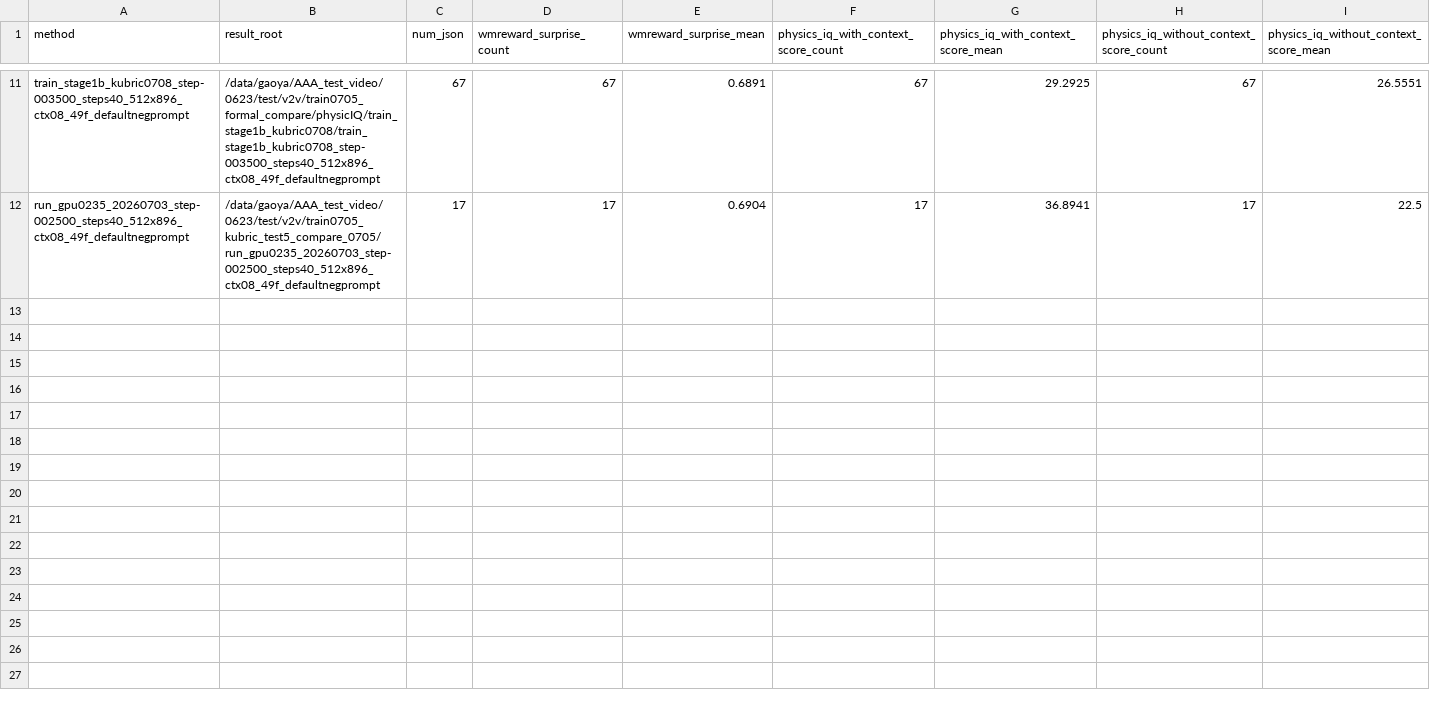
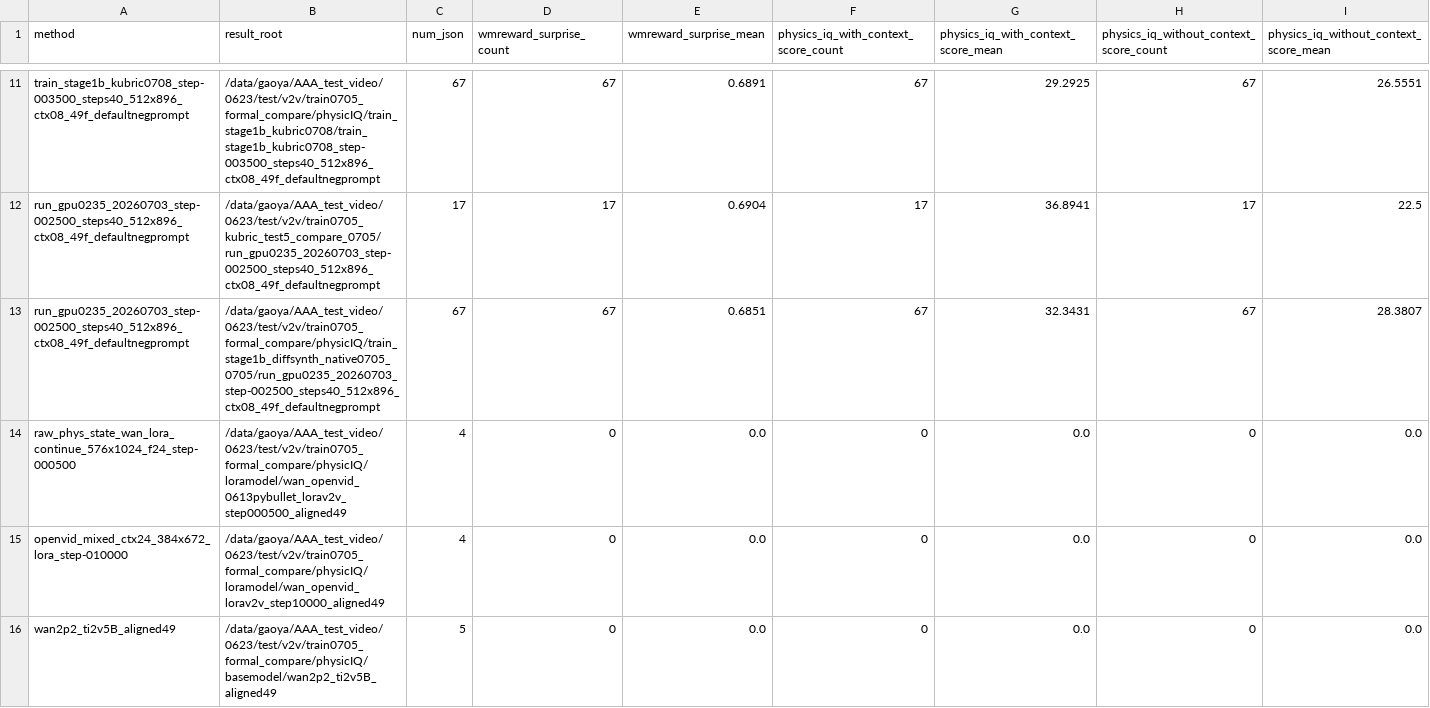
Before and after one commit to GAO7677/Code_Video, a CSV file: Code_data/Code_vjepa_vggt/code_vjepa_vggt/train0705_kubric_no_gt_box/AAAresults/AAAeval_metric_summary.csv, drawn as a sheet; only a part is shown, gaps mark what is left out; rows hold the shown columns only; the diff names each change by its address in the sheet, - before the commit and + after, or states it on an @@ line.

```diff
--- a/Code_data/Code_vjepa_vggt/code_vjepa_vggt/train0705_kubric_no_gt_box/AAAresults/AAAeval_metric_summary.csv
+++ b/Code_data/Code_vjepa_vggt/code_vjepa_vggt/train0705_kubric_no_gt_box/AAAresults/AAAeval_metric_summary.csv
+row 13: run_gpu0235_20260703_step-002500_steps40_512x896_ctx08_49f_defaultnegprompt | /data/gaoya/AAA_test_video/0623/test/v2v/train0705_formal_compare/physicIQ/train_stage1b_diffsynth_native0705_0705/run_gpu0235_20260703_step-002500_steps40_512x896_ctx08_49f_defaultnegprompt | 67 | 67 | 0.6851 | 67 | 32.3431 | 67 | 28.3807
+row 14: raw_phys_state_wan_lora_continue_576x1024_f24_step-000500 | /data/gaoya/AAA_test_video/0623/test/v2v/train0705_formal_compare/physicIQ/loramodel/wan_openvid_0613pybullet_lorav2v_step000500_aligned49 | 4 | 0 | 0.0 | 0 | 0.0 | 0 | 0.0
+row 15: openvid_mixed_ctx24_384x672_lora_step-010000 | /data/gaoya/AAA_test_video/0623/test/v2v/train0705_formal_compare/physicIQ/loramodel/wan_openvid_lorav2v_step10000_aligned49 | 4 | 0 | 0.0 | 0 | 0.0 | 0 | 0.0
+row 16: wan2p2_ti2v5B_aligned49 | /data/gaoya/AAA_test_video/0623/test/v2v/train0705_formal_compare/physicIQ/basemodel/wan2p2_ti2v5B_aligned49 | 5 | 0 | 0.0 | 0 | 0.0 | 0 | 0.0
```
Also changed, not shown: Code_data/Code_vjepa_vggt/code_vjepa_vggt/train0705/AAAresults/generated_folder_metric_summary.csv, 8 other files.
